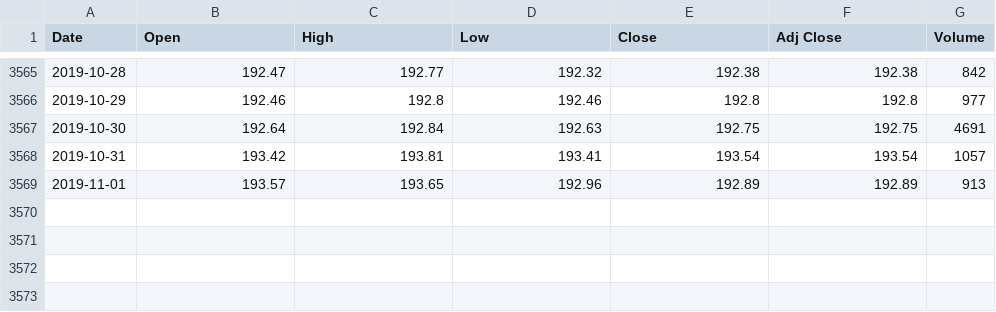
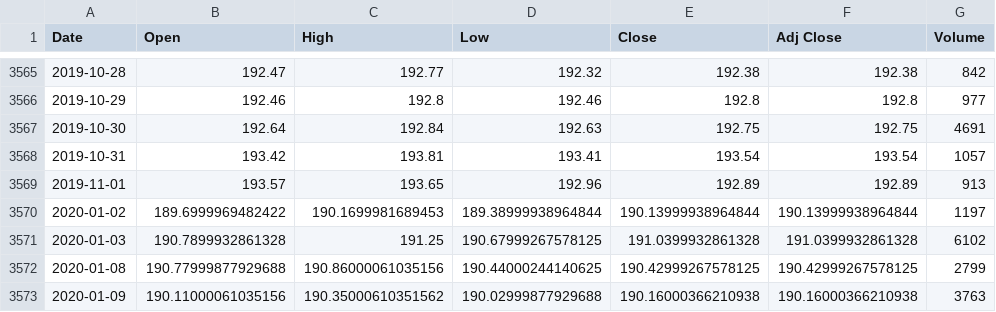
Before and after one commit to sasadangelo/finance, a CSV file: database/quotes/EMG.MI.csv, drawn as a sheet; only a part is shown, gaps mark what is left out; the diff names each change by its address in the sheet, - before the commit and + after, or states it on an @@ line.

Commit message:
Update quotes to 10th January

```diff
--- a/database/quotes/EMG.MI.csv
+++ b/database/quotes/EMG.MI.csv
+row 3570: 2020-01-02 | 189.6999969482422 | 190.1699981689453 | 189.38999938964844 | 190.13999938964844 | 190.13999938964844 | 1197
+row 3571: 2020-01-03 | 190.7899932861328 | 191.25 | 190.67999267578125 | 191.0399932861328 | 191.0399932861328 | 6102
+row 3572: 2020-01-08 | 190.77999877929688 | 190.86000061035156 | 190.44000244140625 | 190.42999267578125 | 190.42999267578125 | 2799
+row 3573: 2020-01-09 | 190.11000061035156 | 190.35000610351562 | 190.02999877929688 | 190.16000366210938 | 190.16000366210938 | 3763
```
